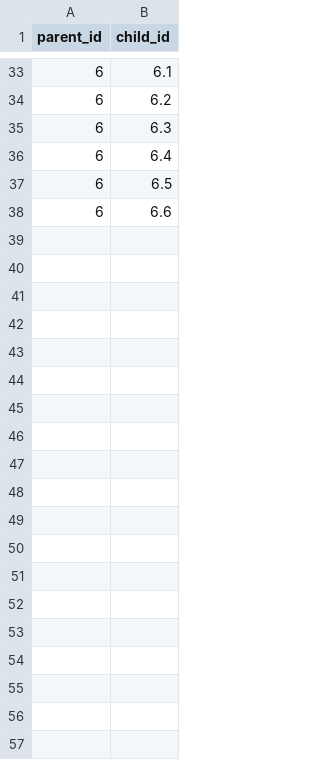
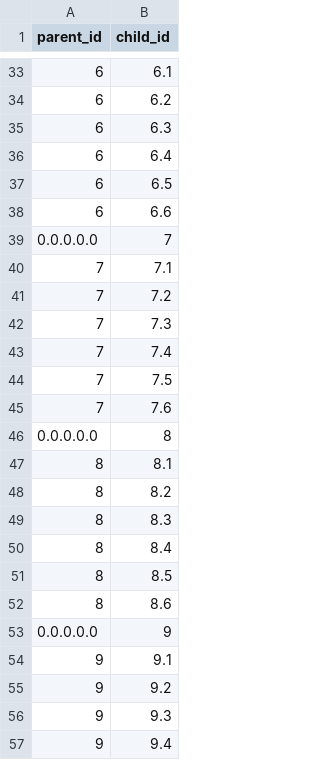
Before and after one commit to saayam-for-all/database, a CSV file: dml/Populating Data Files/help_categories_map.csv, drawn as a sheet; only a part is shown, gaps mark what is left out; the diff covers the shown part only.

Commit message:
Update help_categories_map.csv

```diff
--- a/dml/Populating Data Files/help_categories_map.csv
+++ b/dml/Populating Data Files/help_categories_map.csv
@@ -38 +38,20 @@ parent_id,child_id
 6,6.6
+0.0.0.0.0,7
+7,7.1
+7,7.2
+7,7.3
+7,7.4
+7,7.5
+7,7.6
+0.0.0.0.0,8
+8,8.1
+8,8.2
+8,8.3
+8,8.4
+8,8.5
+8,8.6
+0.0.0.0.0,9
+9,9.1
+9,9.2
+9,9.3
+9,9.4
```
Also changed, not shown: 34 added rows elsewhere in this file.
